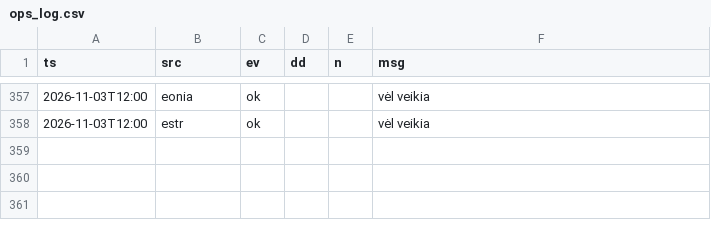
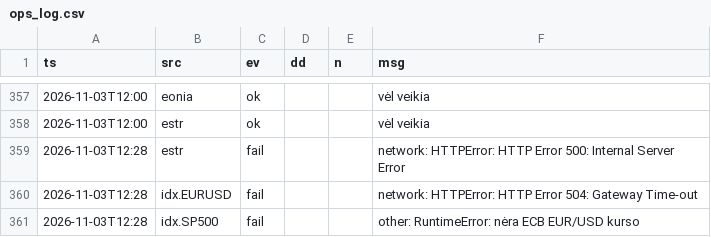
Before and after one commit to VytisCode/pension-fund-tracker, a CSV file: data/ops_log.csv, drawn as a sheet; only a part is shown, gaps mark what is left out; the diff names each change by its address in the sheet, - before the commit and + after, or states it on an @@ line.

```diff
--- a/data/ops_log.csv
+++ b/data/ops_log.csv
+row 359: 2026-11-03T12:28 | estr | fail |  |  | network: HTTPError: HTTP Error 500: Internal Server Error
+row 360: 2026-11-03T12:28 | idx.EURUSD | fail |  |  | network: HTTPError: HTTP Error 504: Gateway Time-out
+row 361: 2026-11-03T12:28 | idx.SP500 | fail |  |  | other: RuntimeError: nėra ECB EUR/USD kurso
```
Also changed, not shown: data/baltic_ee_meta.csv, 38 other files.
